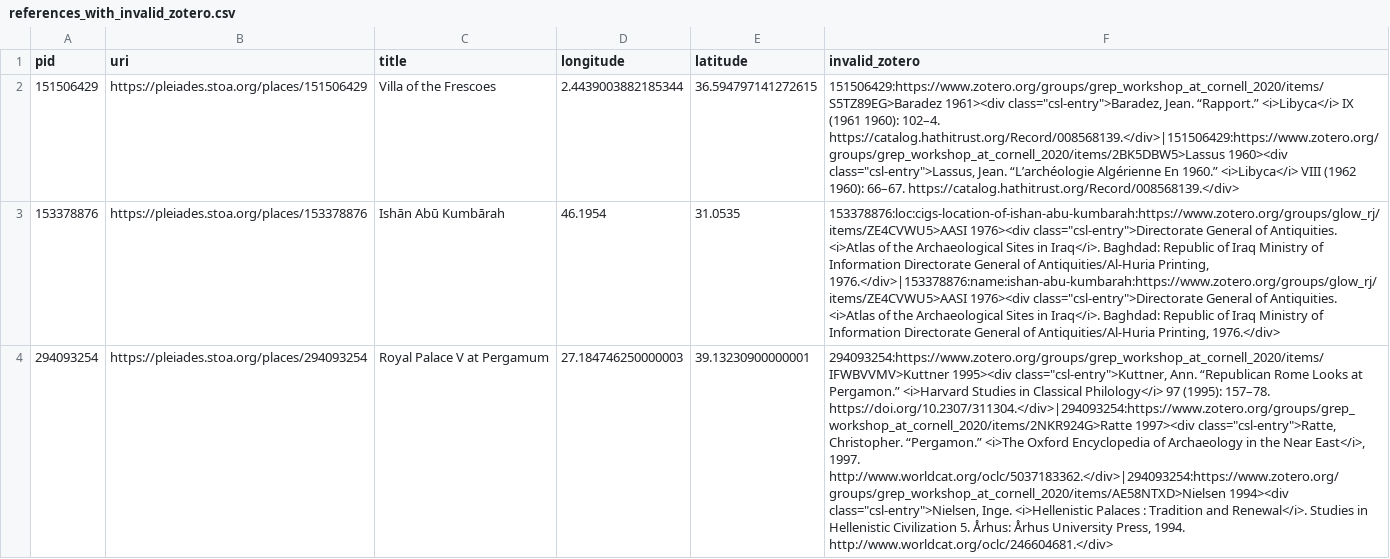
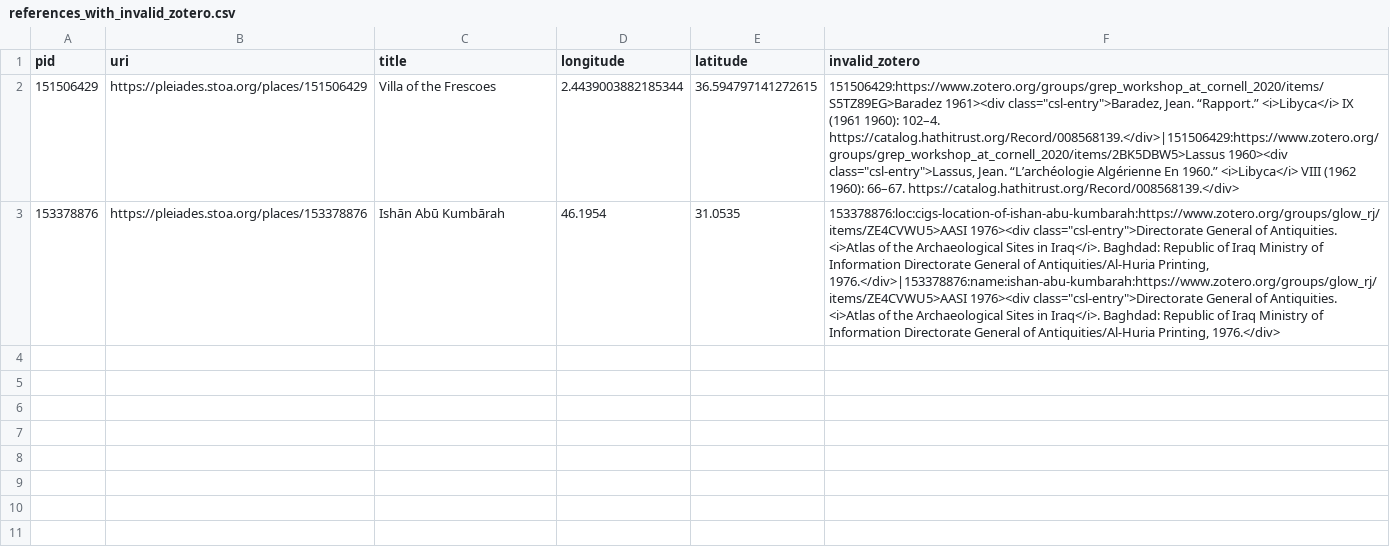
Before and after one commit to isawnyu/pleiades.datasets, a CSV file: data/data_quality/references_with_invalid_zotero.csv, drawn as a sheet; the diff names each change by its address in the sheet, - before the commit and + after, or states it on an @@ line.

Commit message:
updated data quality: 3,604 places with 'rough' precision (i.e., no specific geometry), but not marked 'unlocated'. 8,895 places whose locations have no horizontal accuracy smaller than 1,000 meters. 0 places whose locations have no associated accuracy value. 1 places whose locations include an OSM Way that has been incompletely imported as a Node. 3,207 places that make use of a deprecated place type. 1,367 place titles that include a question mark. 19,949 names that only have values in the 'romanized' field (no 'attested' field value in original language and script). 12,819 places that have no assigned 'modern name'. 27,113 places that have at least one reference without a Zotero URI. 2 places that have at least one reference with an invalid Zotero URI. 14 places with an empty description. 24,413 places whose description is clearly inadequate (i.e., 'cited: BAtlas' or 'A place from the TAVO Index'). 2,721 places from BAtlas that could have complex archaeological remains, but so far lack any connected places (monuments/areas/excavations).

```diff
--- a/data/data_quality/references_with_invalid_zotero.csv
+++ b/data/data_quality/references_with_invalid_zotero.csv
-row 4: 294093254 | https://pleiades.stoa.org/places/294093254 | Royal Palace V at Pergamum | 27.184746250000003 | 39.13230900000001 | 294093254:https://www.zotero.org/groups/grep_workshop_at_cornell_2020/items/IFWBVVMV>Kuttner 1995><div class="csl-entry">Kuttner, Ann. “Republican Rome Looks at Pergamon.” <i>Harvard Studies in Classical Philology</i> 97 (1995): 157–78. https://doi.org/10.2307/311304.</div>|294093254:https://www.zotero.org/groups/grep_workshop_at_cornell_2020/items/2NKR924G>Ratte 1997><div class="csl-entry">Ratte, Christopher. “Pergamon.” <i>The Oxford Encyclopedia of Archaeology in the Near East</i>, 1997. http://www.worldcat.org/oclc/5037183362.</div>|294093254:https://www.zotero.org/groups/grep_workshop_at_cornell_2020/items/AE58NTXD>Nielsen 1994><div class="csl-entry">Nielsen, Inge. <i>Hellenistic Palaces : Tradition and Renewal</i>. Studies in Hellenistic Civilization 5. Århus: Århus University Press, 1994. http://www.worldcat.org/oclc/246604681.</div>
```
Also changed, not shown: data/data_quality/bad_place_type.csv, data/data_quality/empty_description.csv, 8 other files.
